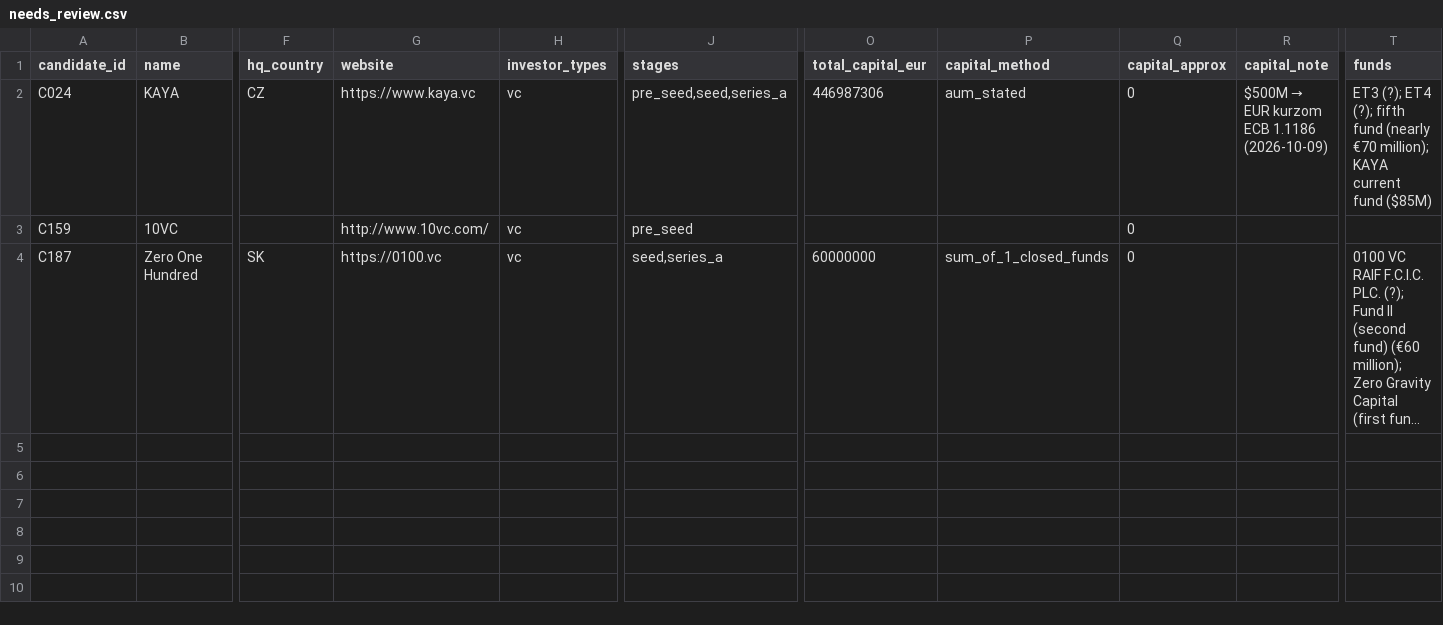
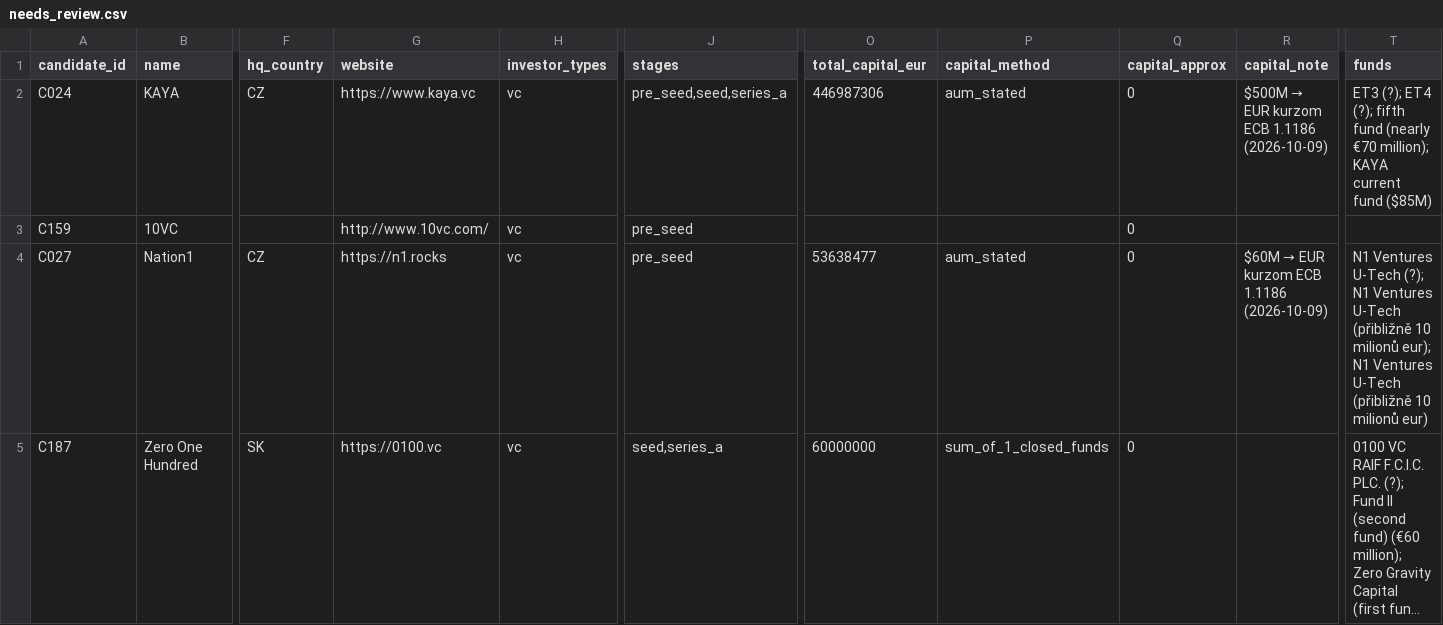
Before and after one commit to Matush77/Clientelo-task-a, a CSV file: data/processed/needs_review.csv, drawn as a sheet; only a part is shown, gaps mark what is left out; long unchanged cells end in …; rows hold the shown columns only; the diff names each change by its address in the sheet, - before the commit and + after, or states it on an @@ line.

```diff
--- a/data/processed/needs_review.csv
+++ b/data/processed/needs_review.csv
+row 4: C027 | Nation1 | CZ | https://n1.rocks | vc | pre_seed | 53638477 | aum_stated | 0 | $60M → EUR kurzom ECB 1.1186 (2026-10-09) | N1 Ventures U-Tech (?); N1 Ventures U-Tech (přibližně 10 milionů eur); N1 Ventures U-Tech (přibližně 10 milionů eur)
```
Also changed, not shown: data/processed/decisions.csv, data/processed/investors.csv, 5 other files.
